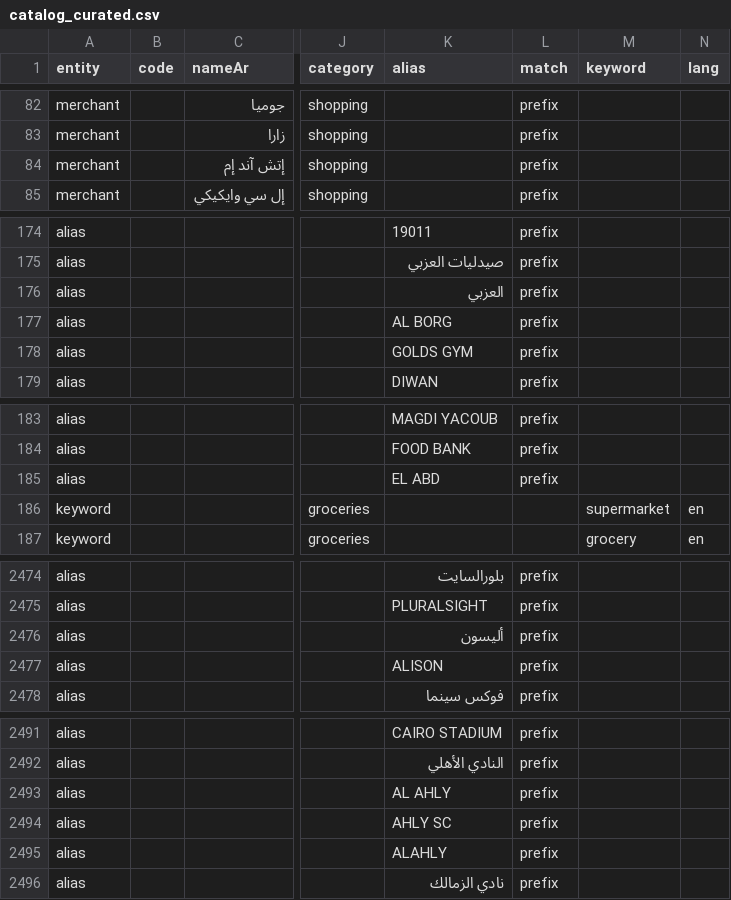
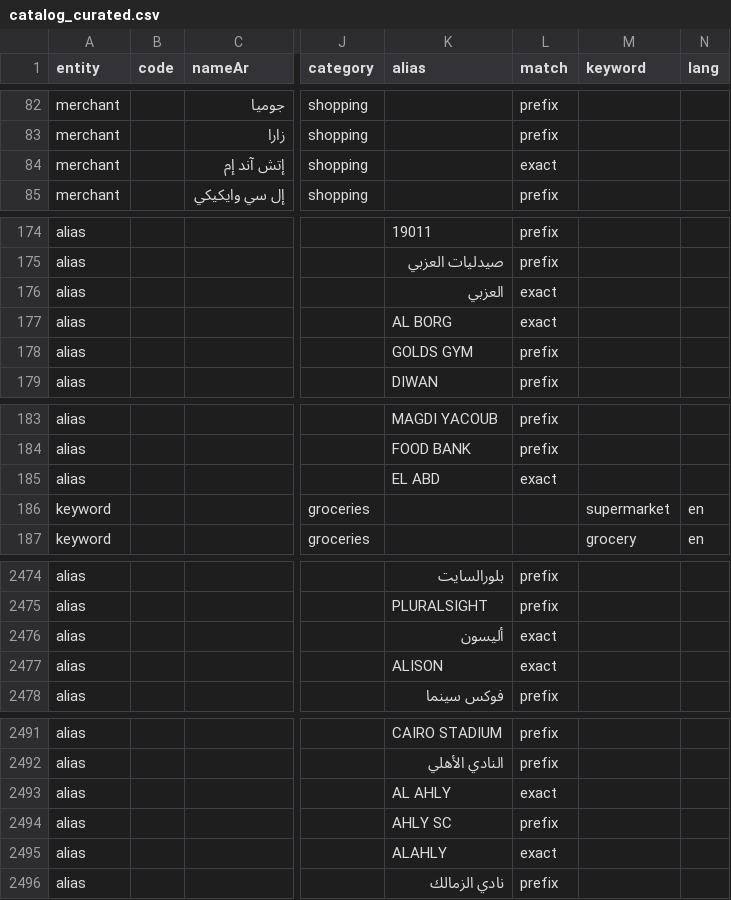
Before and after one commit to Amr905/zaghlol, a CSV file: tools/catalog_build/data/catalog_curated.csv, drawn as a sheet; only a part is shown, gaps mark what is left out; the diff covers the shown part only; the diff names each change by its address in the sheet, - before the commit and + after, or states it on an @@ line.

```diff
--- a/tools/catalog_build/data/catalog_curated.csv
+++ b/tools/catalog_build/data/catalog_curated.csv
-L84 (match): prefix
+L84 (match): exact
-L176:L177 (match): prefix
+L176:L177 (match): exact
-L185 (match): prefix
+L185 (match): exact
-L2476:L2477 (match): prefix
+L2476:L2477 (match): exact
-L2493 (match): prefix
+L2493 (match): exact
-L2495 (match): prefix
+L2495 (match): exact
```
Also changed, not shown: 9 edited cells elsewhere in this file, tools/catalog_build/data/catalog_seed.csv, 7 other files.
